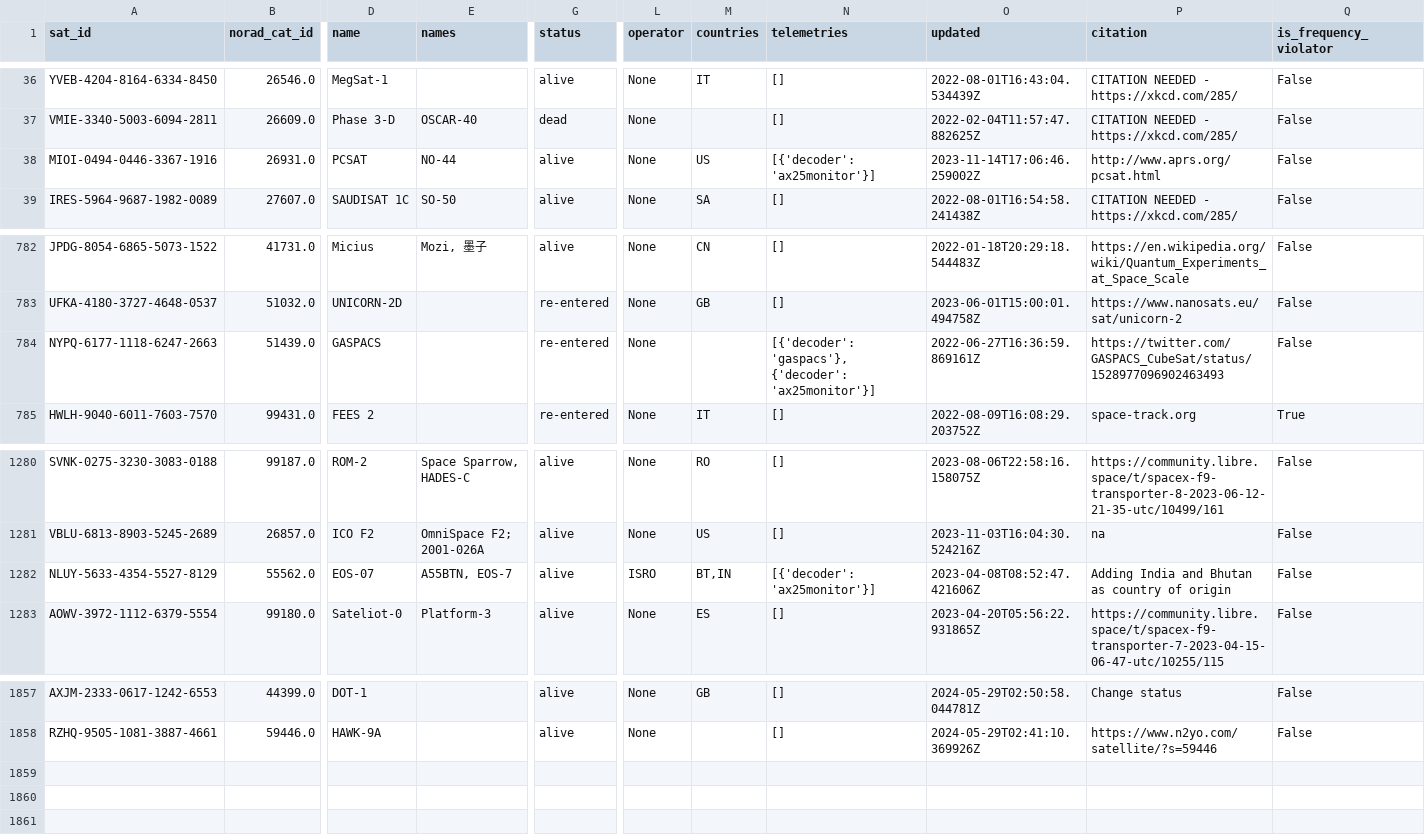
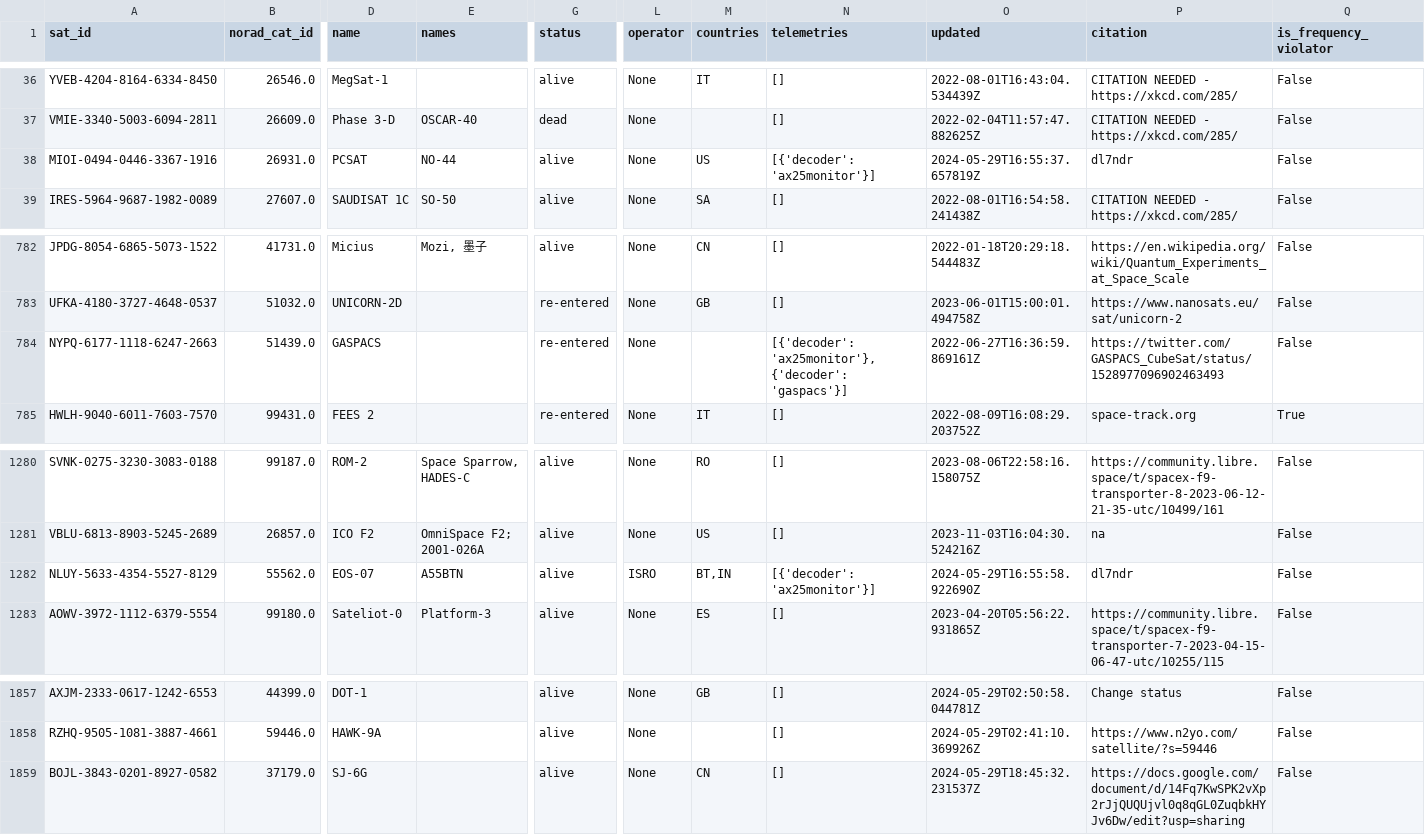
Before and after one commit to Sibizwan5/amateur-satellite-database, a CSV file: data/satnogs.csv, drawn as a sheet; only a part is shown, gaps mark what is left out; rows hold the shown columns only; the diff names each change by its address in the sheet, - before the commit and + after, or states it on an @@ line.

```diff
--- a/data/satnogs.csv
+++ b/data/satnogs.csv
-O38 (updated): 2023-11-14T17:06:46.259002Z
+O38 (updated): 2024-05-29T16:55:37.657819Z
-P38 (citation): http://www.aprs.org/pcsat.html
+P38 (citation): dl7ndr
-N784 (telemetries): [{'decoder': 'gaspacs'}, {'decoder': 'ax25monitor'}]
+N784 (telemetries): [{'decoder': 'ax25monitor'}, {'decoder': 'gaspacs'}]
-E1282 (names): A55BTN, EOS-7
+E1282 (names): A55BTN
-O1282 (updated): 2023-04-08T08:52:47.421606Z
+O1282 (updated): 2024-05-29T16:55:58.922690Z
-P1282 (citation): Adding India and Bhutan as country of origin
+P1282 (citation): dl7ndr
+row 1859: BOJL-3843-0201-8927-0582 | 37179.0 | SJ-6G |  | alive | None | CN | [] | 2024-05-29T18:45:32.231537Z | https://docs.google.com/document/d/14Fq7KwSPK2vXp2rJjQUQUjvl0q8qGL0ZuqbkHYJv6Dw/edit?usp=sharing | False
```
Also changed, not shown: 1 other file.
